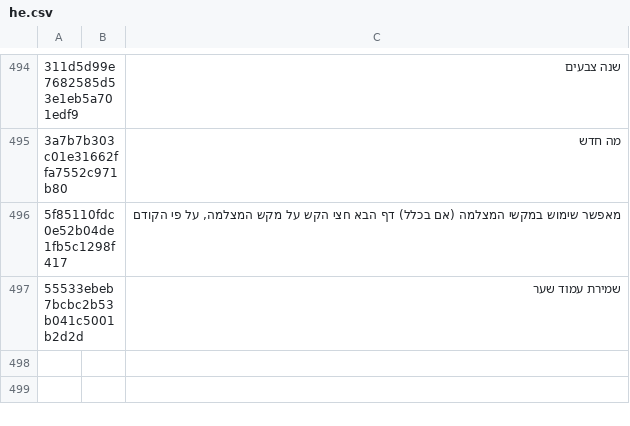
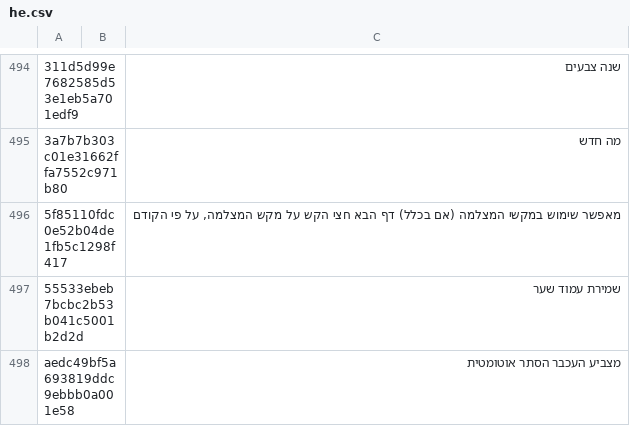
Before and after one commit to yinyue200/FlyReaderTranslation, a CSV file: FlyReaderMultilingualResourcesSolution/WebApplication1/he.csv, drawn as a sheet; only a part is shown, gaps mark what is left out; the diff names each change by its address in the sheet, - before the commit and + after, or states it on an @@ line.

```diff
--- a/FlyReaderMultilingualResourcesSolution/WebApplication1/he.csv
+++ b/FlyReaderMultilingualResourcesSolution/WebApplication1/he.csv
+row 498: aedc49bf5a693819ddc9ebbb0a001e58 |  | מצביע העכבר הסתר אוטומטית
```
Also changed, not shown: FlyReaderMultilingualResourcesSolution/WebApplication1/ar.csv, FlyReaderMultilingualResourcesSolution/WebApplication1/el.csv, 20 other files.
